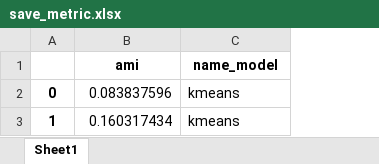
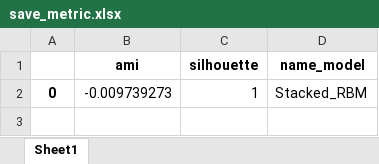
Before and after one commit to AntoineB33/projet, an Excel workbook: sujet_tp/sujet_tp/src/output/save_metric.xlsx, sheet Sheet1, drawn as a sheet; values as stored, in another font and other column widths than the file's, no borders; removed rows and columns are numbered as before the commit, all else as after; the diff names each change by its address in the sheet, - before the commit and + after, or states it on an @@ line.

```diff
--- a/sujet_tp/sujet_tp/src/output/save_metric.xlsx (sheet Sheet1)
+++ b/sujet_tp/sujet_tp/src/output/save_metric.xlsx (sheet Sheet1)
+column C (silhouette), row 2: 1
-B2 (ami): 0.083837596
+B2 (ami): -0.009739273
-D2 (name_model): kmeans
+D2 (name_model): Stacked_RBM
-row 3: 1 | 0.160317434 | kmeans
```
Also changed, not shown: sujet_tp/sujet_tp/src/output/save_clustering_hist_kmeans.xlsx, 10 other files.
